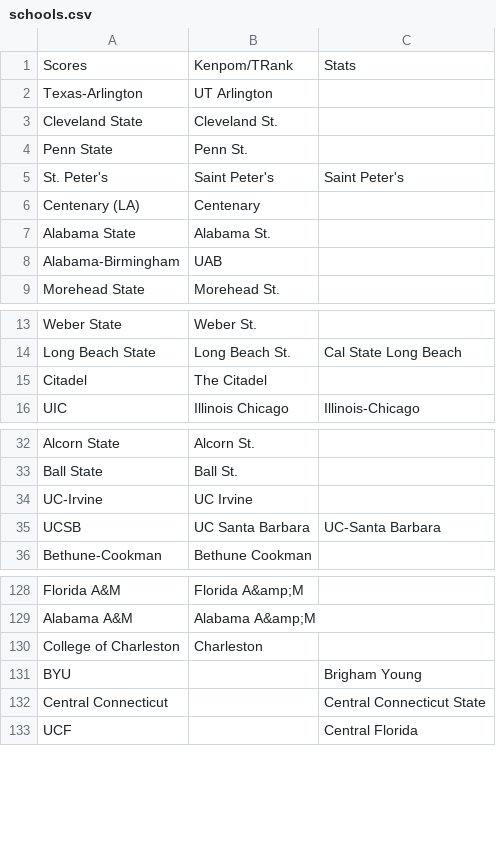
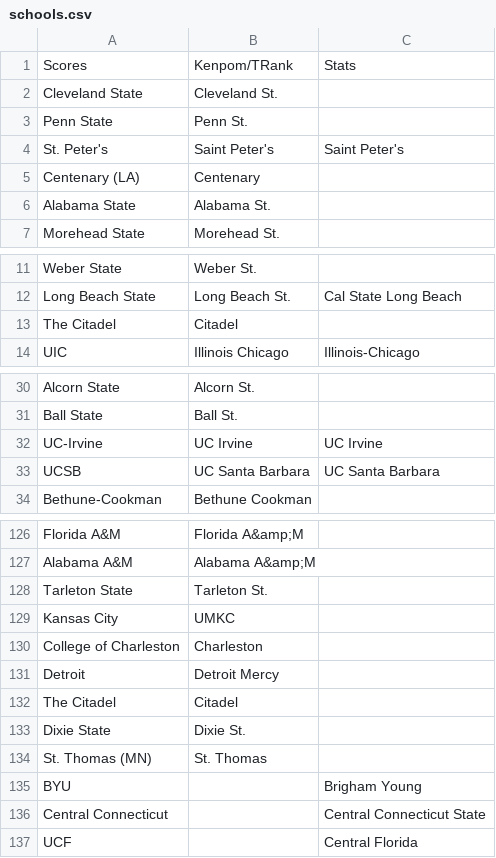
Before and after one commit to pjmartinkus/College_Basketball, a CSV file: Data/Resources/schools.csv, drawn as a sheet; only a part is shown, gaps mark what is left out; the diff covers the shown part only.

Commit message:
Updating school names for 2022 data

```diff
--- a/Data/Resources/schools.csv
+++ b/Data/Resources/schools.csv
@@ -1,3 +1,2 @@
 Scores,Kenpom/TRank,Stats
-Texas-Arlington,UT Arlington,
 Cleveland State,Cleveland St.,
@@ -7,3 +6,2 @@ Centenary (LA),Centenary,
 Alabama State,Alabama St.,
-Alabama-Birmingham,UAB,
 Morehead State,Morehead St.,
@@ -14,3 +12,3 @@ Weber State,Weber St.,
 Long Beach State,Long Beach St.,Cal State Long Beach
-Citadel,The Citadel,
+The Citadel,Citadel,
 UIC,Illinois Chicago,Illinois-Chicago
@@ -33,4 +31,4 @@ Alcorn State,Alcorn St.,
 Ball State,Ball St.,
-UC-Irvine,UC Irvine,
-UCSB,UC Santa Barbara,UC-Santa Barbara
+UC-Irvine,UC Irvine,UC Irvine
+UCSB,UC Santa Barbara,UC Santa Barbara
 Bethune-Cookman,Bethune Cookman,
@@ -129,3 +127,9 @@ Florida A&M,Florida A&amp;M,
 Alabama A&M,Alabama A&amp;M,
+Tarleton State,Tarleton St.,
+Kansas City,UMKC,
 College of Charleston,Charleston,
+Detroit,Detroit Mercy,
+The Citadel,Citadel,
+Dixie State,Dixie St.,
+St. Thomas (MN),St. Thomas,
 BYU,,Brigham Young
```
Also changed, not shown: 2 edited cells elsewhere in this file, 2 other files.
